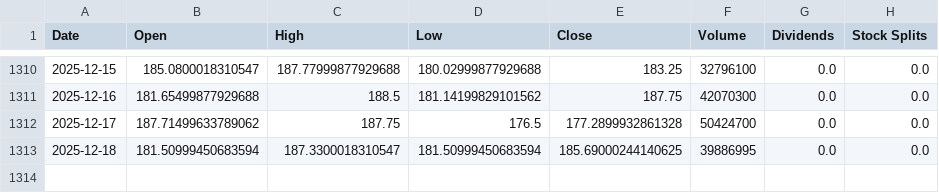
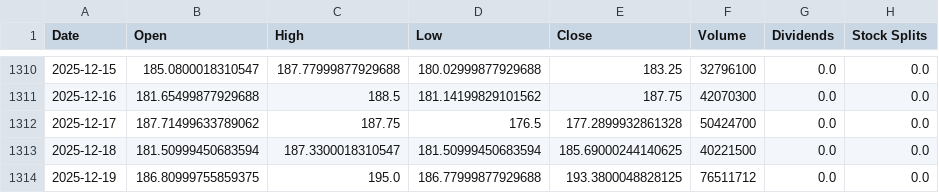
Before and after one commit to J90J/EE-Final-Project, a CSV file: data/PLTR_current.csv, drawn as a sheet; only a part is shown, gaps mark what is left out.

```diff
--- a/data/PLTR_current.csv
+++ b/data/PLTR_current.csv
@@ -1312,2 +1312,3 @@ Date,Open,High,Low,Close,Volume,Dividends,Stock Splits
 2025-12-17,187.71499633789062,187.75,176.5,177.2899932861328,50424700,0.0,0.0
-2025-12-18,181.50999450683594,187.3300018310547,181.50999450683594,185.69000244140625,39886995,0.0,0.0
+2025-12-18,181.50999450683594,187.3300018310547,181.50999450683594,185.69000244140625,40221500,0.0,0.0
+2025-12-19,186.80999755859375,195.0,186.77999877929688,193.3800048828125,76511712,0.0,0.0
```
Also changed, not shown: 2 other files.
